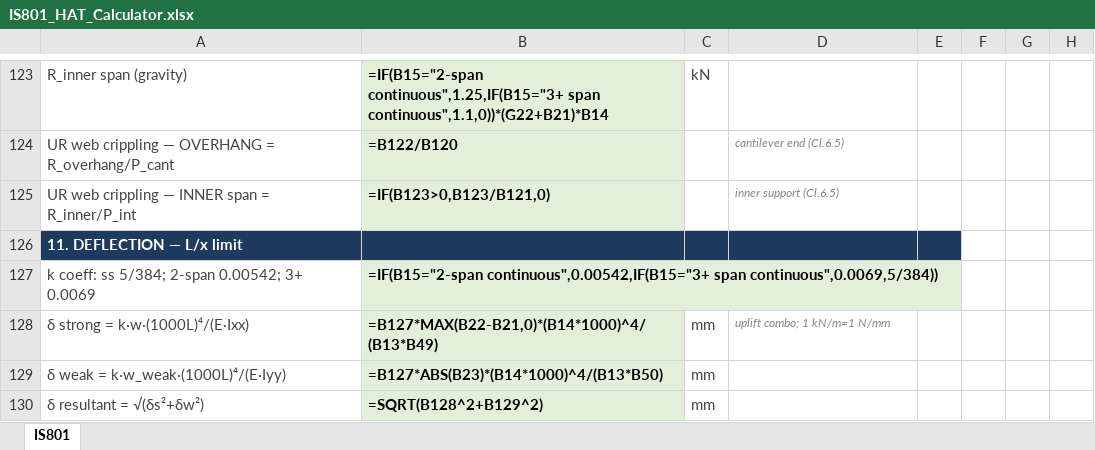
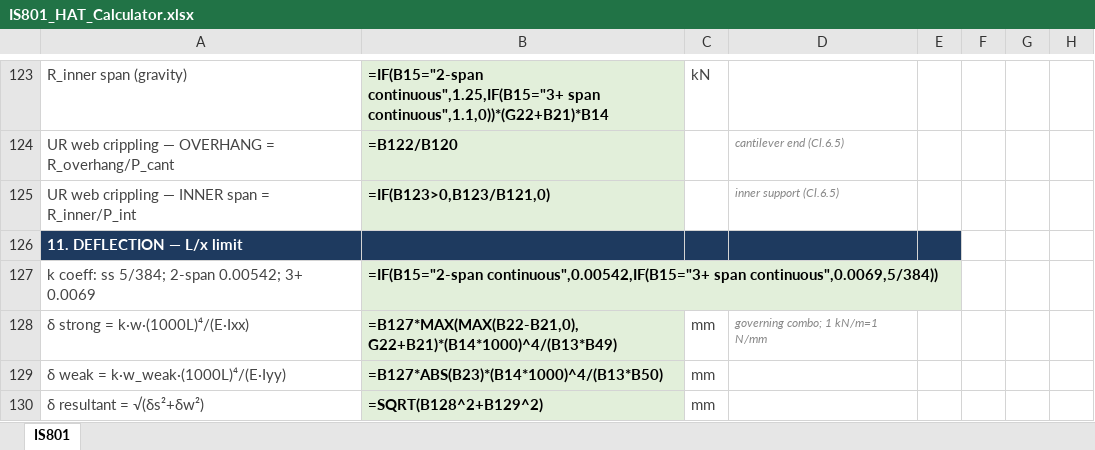
Before and after one commit to atigaddagirish/Cluade, an Excel workbook: IS801_HAT_Calculator.xlsx, sheet IS801, drawn as a sheet; only a part is shown, gaps mark what is left out; values as stored, in another font and other column widths than the file's, no borders; formulas without a stored value are shown as written; the diff names each change by its address in the sheet, - before the commit and + after, or states it on an @@ line.

```diff
--- a/IS801_HAT_Calculator.xlsx (sheet IS801)
+++ b/IS801_HAT_Calculator.xlsx (sheet IS801)
-B128: =B127*MAX(B22-B21,0)*(B14*1000)^4/(B13*B49)
+B128: =B127*MAX(MAX(B22-B21,0),G22+B21)*(B14*1000)^4/(B13*B49)
-D128: uplift combo; 1 kN/m=1 N/mm
+D128: governing combo; 1 kN/m=1 N/mm
```
Also changed, not shown: 3 other files.
